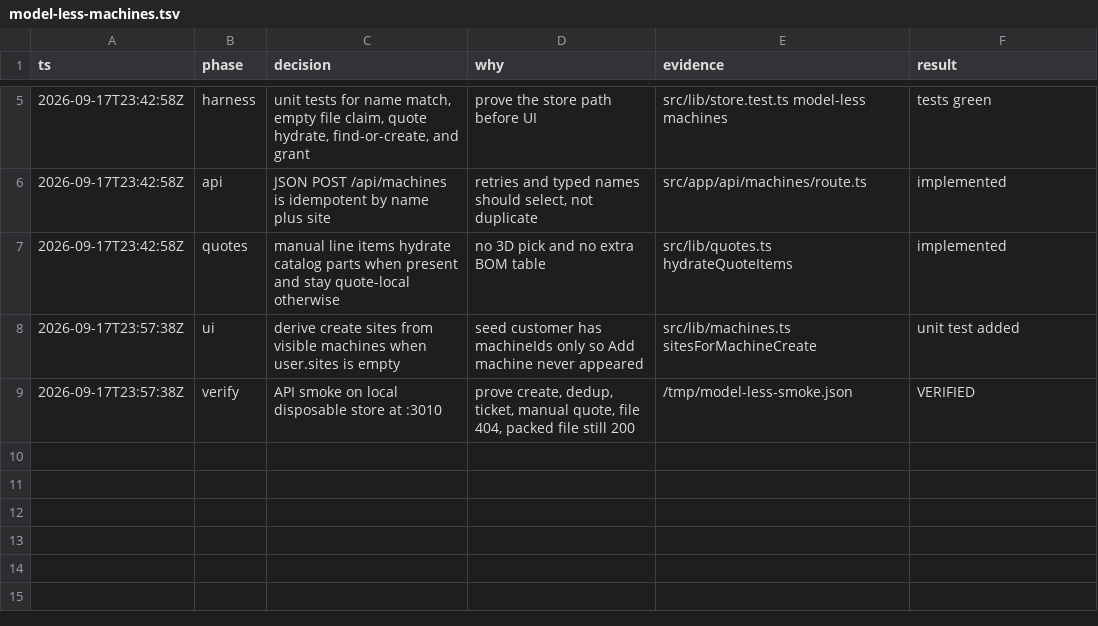
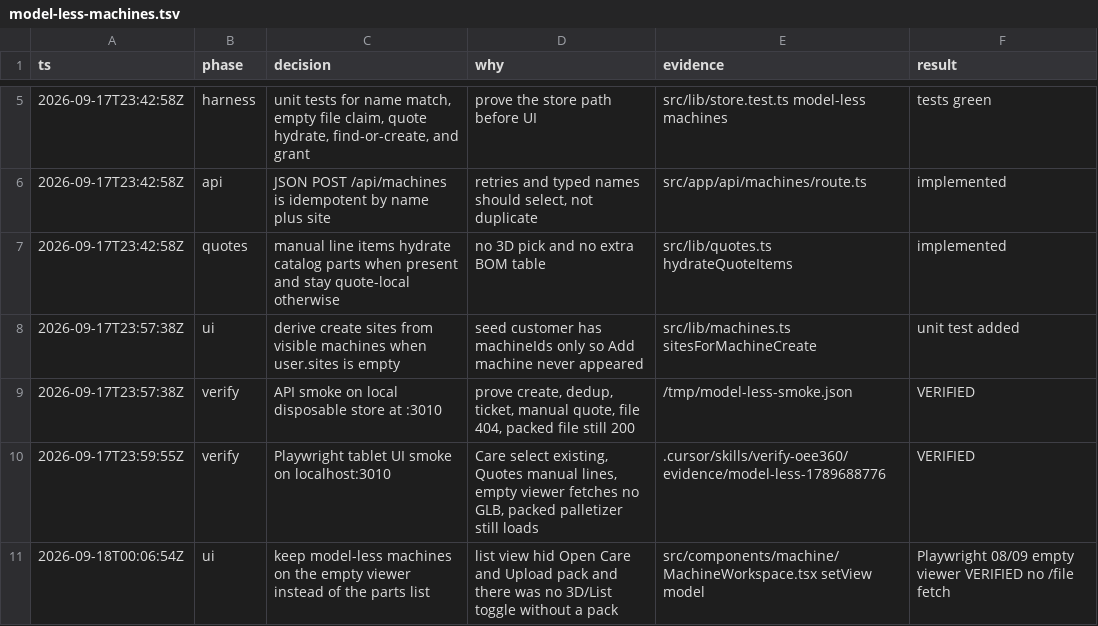
Before and after one commit to xworldcom/spares, a TSV file: .audit/model-less-machines.tsv, drawn as a sheet; only a part is shown, gaps mark what is left out.

```diff
--- a/.audit/model-less-machines.tsv
+++ b/.audit/model-less-machines.tsv
@@ -9 +9,3 @@ ts	phase	decision	why	evidence	result
 2026-09-17T23:57:38Z	verify	API smoke on local disposable store at :3010	prove create, dedup, ticket, manual quote, file 404, packed file still 200	/tmp/model-less-smoke.json	VERIFIED
+2026-09-17T23:59:55Z	verify	Playwright tablet UI smoke on localhost:3010	Care select existing, Quotes manual lines, empty viewer fetches no GLB, packed palletizer still loads	.cursor/skills/verify-oee360/evidence/model-less-1789688776	VERIFIED
+2026-09-18T00:06:54Z	ui	keep model-less machines on the empty viewer instead of the parts list	list view hid Open Care and Upload pack and there was no 3D/List toggle without a pack	src/components/machine/MachineWorkspace.tsx setView model	Playwright 08/09 empty viewer VERIFIED no /file fetch
```
Also changed, not shown: 1 other file.
